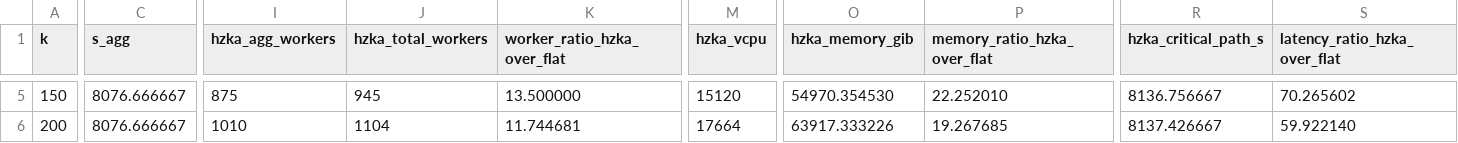
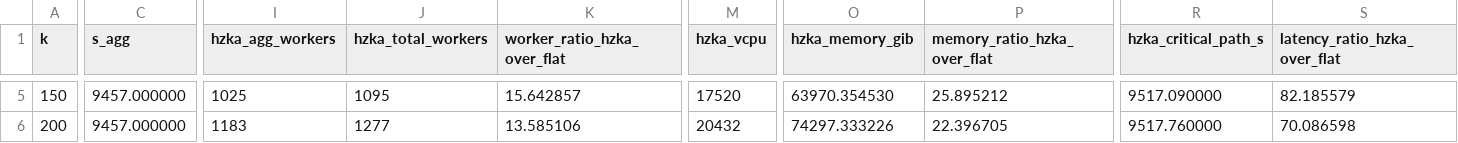
Before and after one commit to mihwuan/H-ZKA, a CSV file: HZKA/result/circuit_20M/e8_pipeline_measured.csv, drawn as a sheet; only a part is shown, gaps mark what is left out; the diff covers the shown part only; the diff names each change by its address in the sheet, - before the commit and + after, or states it on an @@ line.

Commit message:
bench: Update 20M measured results

```diff
--- a/HZKA/result/circuit_20M/e8_pipeline_measured.csv
+++ b/HZKA/result/circuit_20M/e8_pipeline_measured.csv
-C5:C6 (s_agg): 8076.666667
+C5:C6 (s_agg): 9457.000000
-I5 (hzka_agg_workers): 875
+I5 (hzka_agg_workers): 1025
-J5 (hzka_total_workers): 945
+J5 (hzka_total_workers): 1095
-K5 (worker_ratio_hzka_over_flat): 13.500000
+K5 (worker_ratio_hzka_over_flat): 15.642857
-M5 (hzka_vcpu): 15120
+M5 (hzka_vcpu): 17520
-O5 (hzka_memory_gib): 54970.354530
+O5 (hzka_memory_gib): 63970.354530
-P5 (memory_ratio_hzka_over_flat): 22.252010
+P5 (memory_ratio_hzka_over_flat): 25.895212
-R5 (hzka_critical_path_s): 8136.756667
+R5 (hzka_critical_path_s): 9517.090000
-S5 (latency_ratio_hzka_over_flat): 70.265602
+S5 (latency_ratio_hzka_over_flat): 82.185579
-I6 (hzka_agg_workers): 1010
+I6 (hzka_agg_workers): 1183
-J6 (hzka_total_workers): 1104
+J6 (hzka_total_workers): 1277
-K6 (worker_ratio_hzka_over_flat): 11.744681
+K6 (worker_ratio_hzka_over_flat): 13.585106
-M6 (hzka_vcpu): 17664
+M6 (hzka_vcpu): 20432
-O6 (hzka_memory_gib): 63917.333226
+O6 (hzka_memory_gib): 74297.333226
-P6 (memory_ratio_hzka_over_flat): 19.267685
+P6 (memory_ratio_hzka_over_flat): 22.396705
-R6 (hzka_critical_path_s): 8137.426667
+R6 (hzka_critical_path_s): 9517.760000
-S6 (latency_ratio_hzka_over_flat): 59.922140
+S6 (latency_ratio_hzka_over_flat): 70.086598
```
Also changed, not shown: 37 edited cells elsewhere in this file, HZKA/result/circuit_20M/model_validation.csv, 41 other files.
